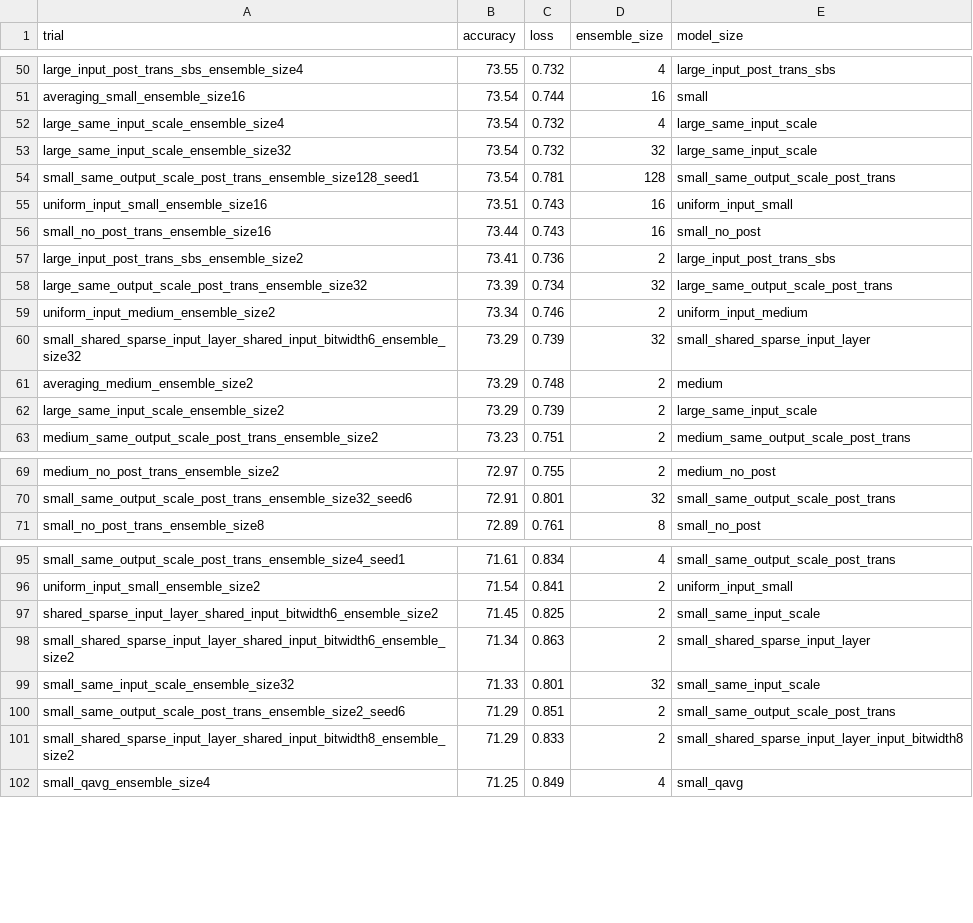
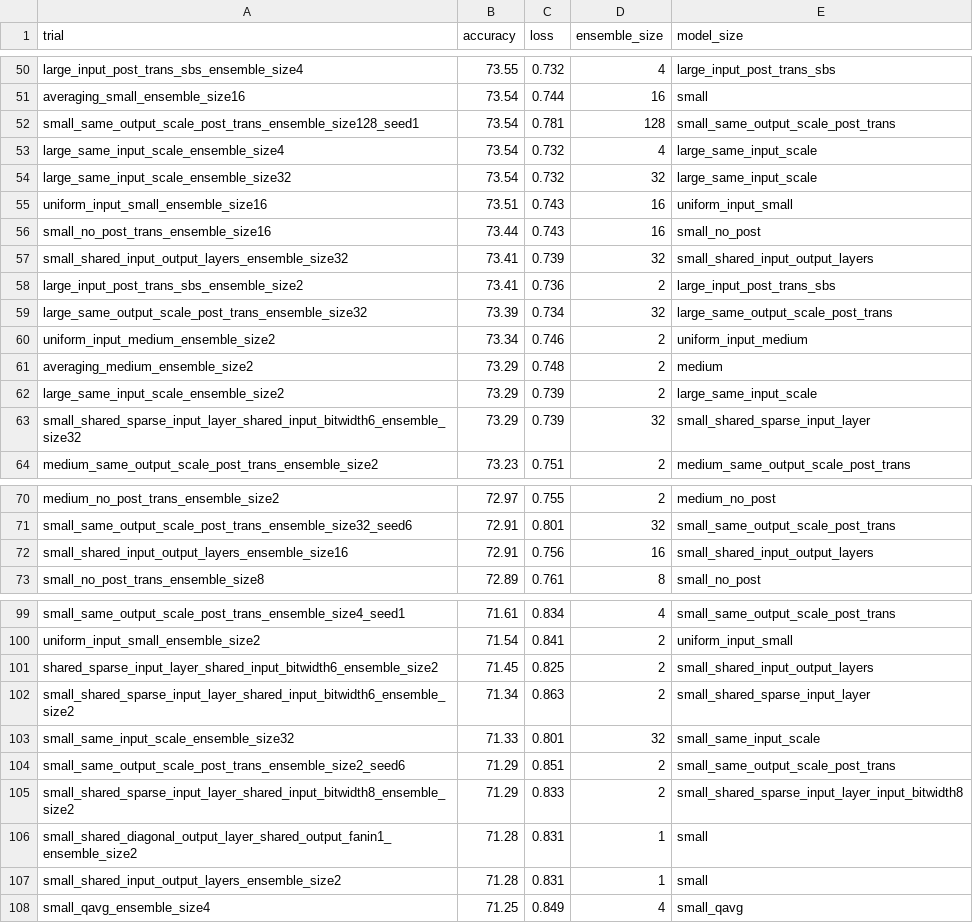
Before and after one commit to oliviaweng/logicnets, a CSV file: examples/jet_substructure/averaging/results.csv, drawn as a sheet; only a part is shown, gaps mark what is left out; the diff covers the shown part only.

Commit message:
launch averaging jscl shared i/o layers

```diff
--- a/examples/jet_substructure/averaging/results.csv
+++ b/examples/jet_substructure/averaging/results.csv
@@ -51,7 +51,8 @@ large_input_post_trans_sbs_ensemble_size4,73.55,0.732,4,large_input_post_trans_s
 averaging_small_ensemble_size16,73.54,0.744,16,small
+small_same_output_scale_post_trans_ensemble_size128_seed1,73.54,0.781,128,small_same_output_scale_post_trans
 large_same_input_scale_ensemble_size4,73.54,0.732,4,large_same_input_scale
 large_same_input_scale_ensemble_size32,73.54,0.732,32,large_same_input_scale
-small_same_output_scale_post_trans_ensemble_size128_seed1,73.54,0.781,128,small_same_output_scale_post_trans
 uniform_input_small_ensemble_size16,73.51,0.743,16,uniform_input_small
 small_no_post_trans_ensemble_size16,73.44,0.743,16,small_no_post
+small_shared_input_output_layers_ensemble_size32,73.41,0.739,32,small_shared_input_output_layers
 large_input_post_trans_sbs_ensemble_size2,73.41,0.736,2,large_input_post_trans_sbs
@@ -59,5 +60,5 @@ large_same_output_scale_post_trans_ensemble_size32,73.39,0.734,32,large_same_out
 uniform_input_medium_ensemble_size2,73.34,0.746,2,uniform_input_medium
-small_shared_sparse_input_layer_shared_input_bitwidth6_ensemble_size32,73.29,0.739,32,small_shared_sparse_input_layer
 averaging_medium_ensemble_size2,73.29,0.748,2,medium
 large_same_input_scale_ensemble_size2,73.29,0.739,2,large_same_input_scale
+small_shared_sparse_input_layer_shared_input_bitwidth6_ensemble_size32,73.29,0.739,32,small_shared_sparse_input_layer
 medium_same_output_scale_post_trans_ensemble_size2,73.23,0.751,2,medium_same_output_scale_post_trans
@@ -70,2 +71,3 @@ medium_no_post_trans_ensemble_size2,72.97,0.755,2,medium_no_post
 small_same_output_scale_post_trans_ensemble_size32_seed6,72.91,0.801,32,small_same_output_scale_post_trans
+small_shared_input_output_layers_ensemble_size16,72.91,0.756,16,small_shared_input_output_layers
 small_no_post_trans_ensemble_size8,72.89,0.761,8,small_no_post
@@ -96,3 +100,3 @@ small_same_output_scale_post_trans_ensemble_size4_seed1,71.61,0.834,4,small_same
 uniform_input_small_ensemble_size2,71.54,0.841,2,uniform_input_small
-shared_sparse_input_layer_shared_input_bitwidth6_ensemble_size2,71.45,0.825,2,small_same_input_scale
+shared_sparse_input_layer_shared_input_bitwidth6_ensemble_size2,71.45,0.825,2,small_shared_input_output_layers
 small_shared_sparse_input_layer_shared_input_bitwidth6_ensemble_size2,71.34,0.863,2,small_shared_sparse_input_layer
@@ -101,2 +105,4 @@ small_same_output_scale_post_trans_ensemble_size2_seed6,71.29,0.851,2,small_same
 small_shared_sparse_input_layer_shared_input_bitwidth8_ensemble_size2,71.29,0.833,2,small_shared_sparse_input_layer_input_bitwidth8
+small_shared_diagonal_output_layer_shared_output_fanin1_ensemble_size2,71.28,0.831,1,small
+small_shared_input_output_layers_ensemble_size2,71.28,0.831,1,small
 small_qavg_ensemble_size4,71.25,0.849,4,small_qavg
```
Also changed, not shown: 2 added rows and 4 moved rows elsewhere in this file, 28 other files.
